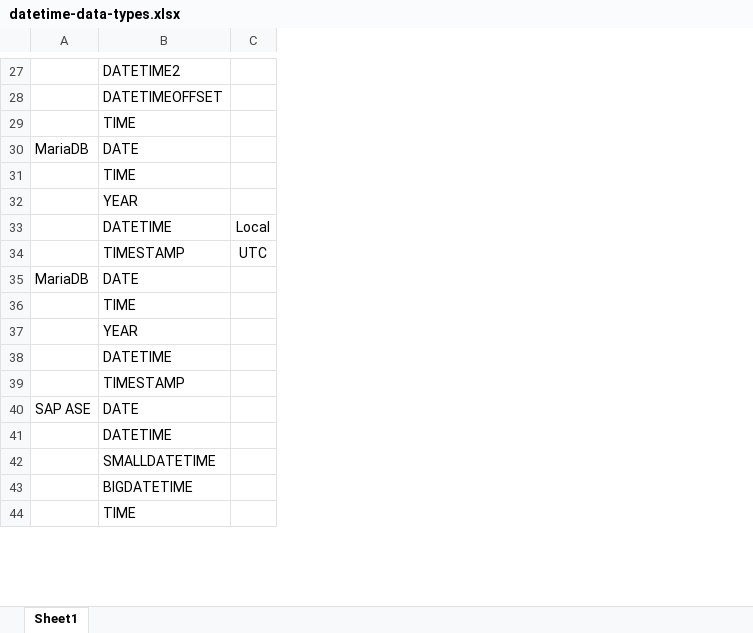
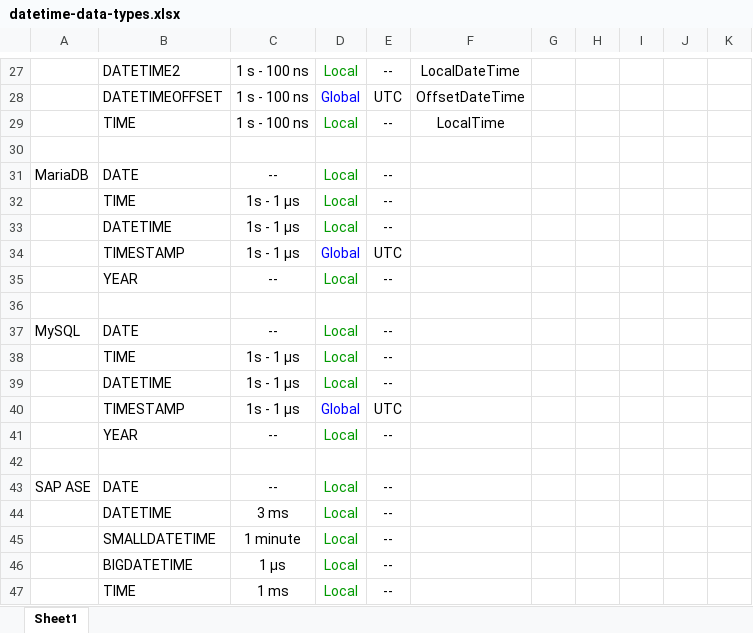
Before and after one commit to hotrodorm/hotrod, an Excel workbook: hotrod/docs/research/datetime-data-types.xlsx, sheet Sheet1, drawn as a sheet; only a part is shown, gaps mark what is left out; values as stored, in another font and other column widths than the file's, no borders; removed rows and columns are numbered as before the commit, all else as after; the diff covers the shown part only; the diff names each change by its address in the sheet, - before the commit and + after, or states it on an @@ line.

Commit message:
Adding time zone & offset study.

```diff
--- a/hotrod/docs/research/datetime-data-types.xlsx (sheet Sheet1)
+++ b/hotrod/docs/research/datetime-data-types.xlsx (sheet Sheet1)
-column C, rows 33-34: Local | UTC
+column C, rows 27-29: all 1 s - 100 ns; rows 31-34: -- | 1s - 1 µs | 1s - 1 µs | 1s - 1 µs; rows 38-40: all 1s - 1 µs; rows 43-47: -- | 3 ms | 1 minute | 1 µs | 1 ms
+column D, rows 27-29: Local | Global | Local; rows 31-34: Local | Local | Local | Global; rows 38-40: Local | Local | Global; rows 43-47: all Local
+column E, rows 27-29: -- | UTC | --; rows 31-34: -- | -- | -- | UTC; rows 38-40: -- | -- | UTC; rows 43-47: all --
+column F, rows 27-29: LocalDateTime | OffsetDateTime | LocalTime
+column G, empty
+column H, empty
+column I, empty
+column J, empty
+column K, empty
+row 30: (empty)
@@ row 32 moved to row 35: YEAR @@
-row 36: MariaDB | DATE
+row 36: (empty)
+row 37: MySQL | DATE | -- | Local | --
@@ row 37 moved to row 41: YEAR @@
+row 42: (empty)
```
Also changed, not shown: 8 added rows, 3 removed rows, 2 moved rows and 12 edited cells elsewhere in this sheet, 1 other file.
